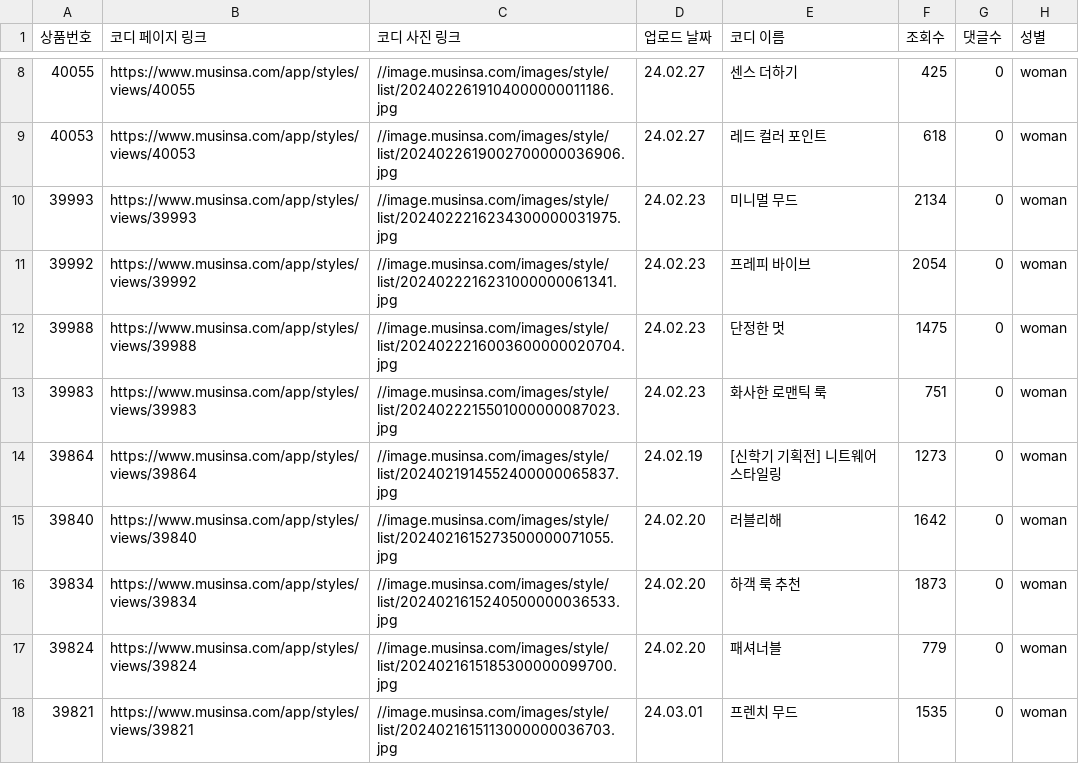
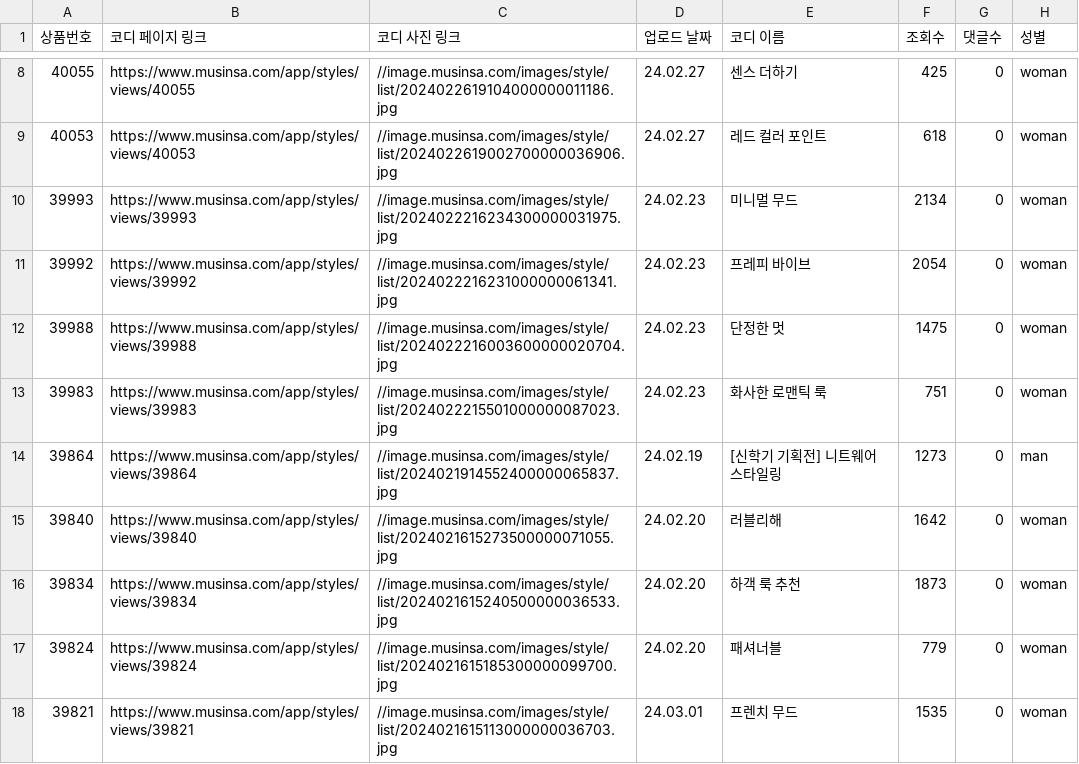
Before and after one commit to TACO-FOR-ALL/StylingModel, a CSV file: Crawler/data/musinsa/romantic15-outfits.csv, drawn as a sheet; only a part is shown, gaps mark what is left out.

Commit message:
Update romantic15-outfits.csv

```diff
--- a/Crawler/data/musinsa/romantic15-outfits.csv
+++ b/Crawler/data/musinsa/romantic15-outfits.csv
@@ -13,3 +13,3 @@
 39983,https://www.musinsa.com/app/styles/views/39983,//image.musinsa.com/images/style/list/2024022215501000000087023.jpg,24.02.23,화사한 로맨틱 룩,751,0,woman
-39864,https://www.musinsa.com/app/styles/views/39864,//image.musinsa.com/images/style/list/2024021914552400000065837.jpg,24.02.19,[신학기 기획전] 니트웨어 스타일링 ,1273,0,woman
+39864,https://www.musinsa.com/app/styles/views/39864,//image.musinsa.com/images/style/list/2024021914552400000065837.jpg,24.02.19,[신학기 기획전] 니트웨어 스타일링 ,1273,0,man
 39840,https://www.musinsa.com/app/styles/views/39840,//image.musinsa.com/images/style/list/2024021615273500000071055.jpg,24.02.20,러블리해,1642,0,woman
```
